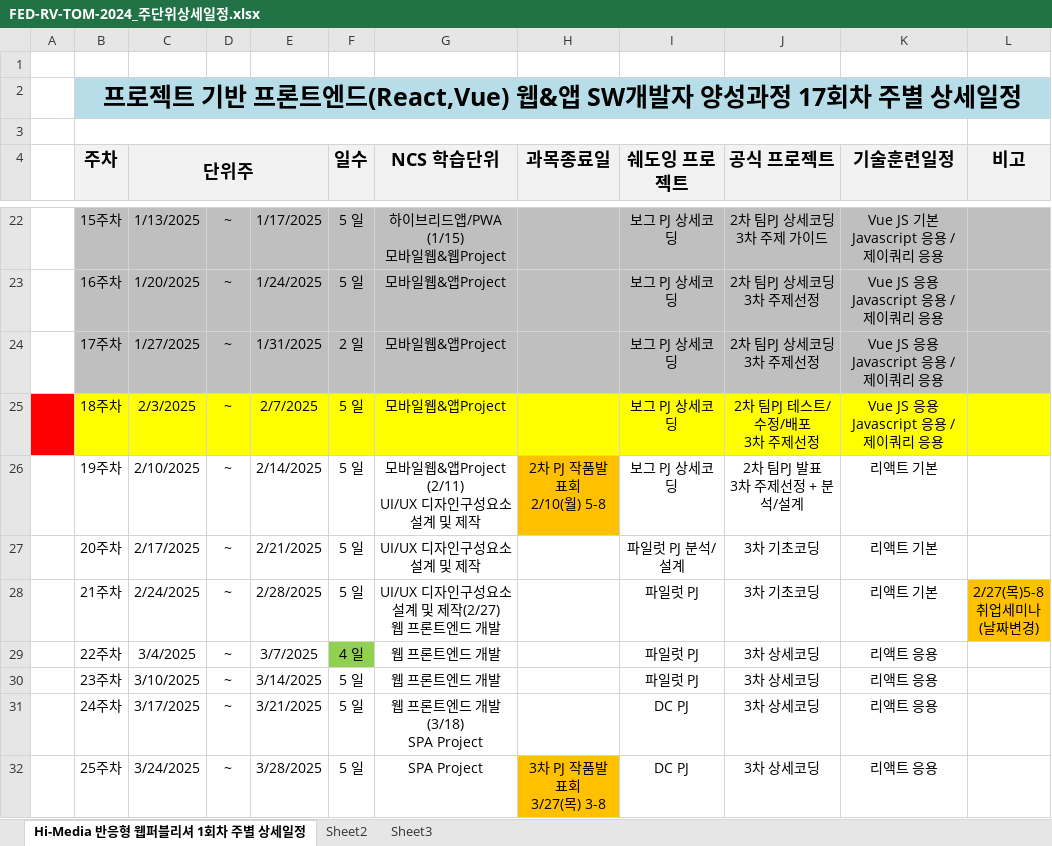
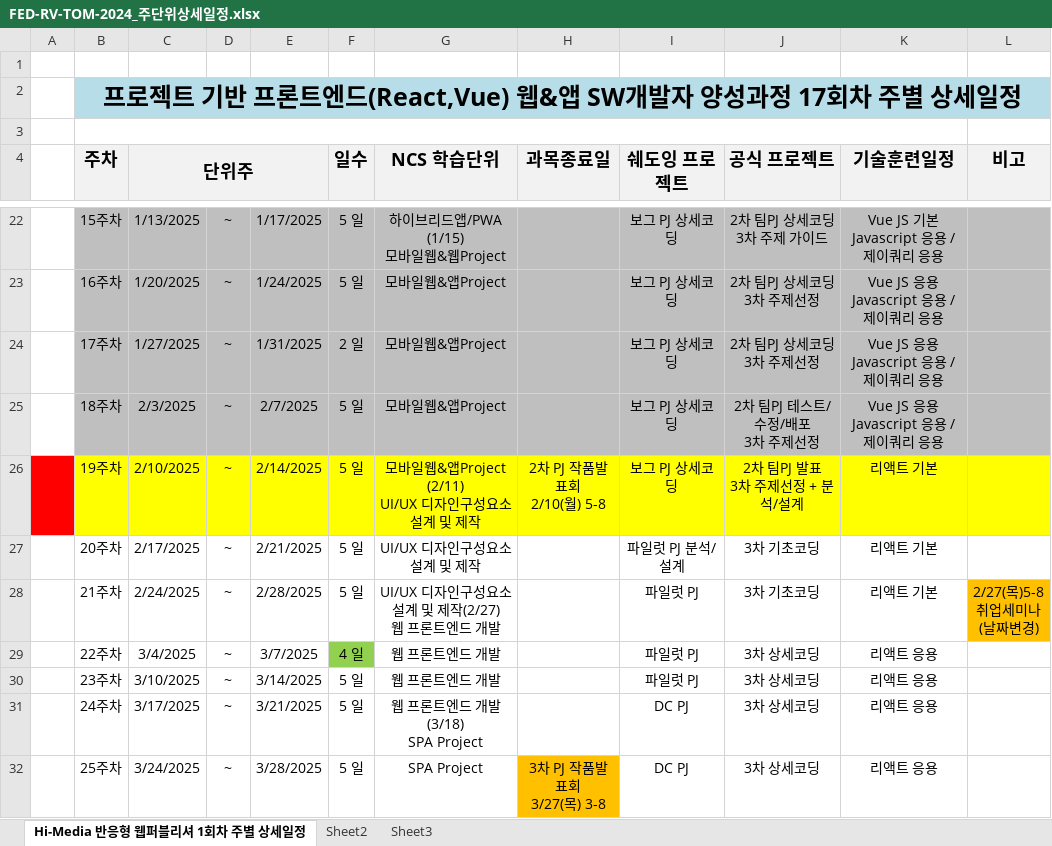
Before and after one commit to tombap8/FED-RV-TOM-2024, an Excel workbook: 000.커리큐럼/주단위상세일정엑셀/FED-RV-TOM-2024_주단위상세일정.xlsx, sheet Hi-Media 반응형 웹퍼블리셔 1회차 주별 상세일정, drawn as a sheet; only a part is shown, gaps mark what is left out; values as stored, in another font and other column widths than the file's, no borders; the diff names each change by its address in the sheet, - before the commit and + after, or states it on an @@ line.

```diff
--- a/000.커리큐럼/주단위상세일정엑셀/FED-RV-TOM-2024_주단위상세일정.xlsx (sheet Hi-Media 반응형 웹퍼블리셔 1회차 주별 상세일정)
+++ b/000.커리큐럼/주단위상세일정엑셀/FED-RV-TOM-2024_주단위상세일정.xlsx (sheet Hi-Media 반응형 웹퍼블리셔 1회차 주별 상세일정)
-A25 fill: #FF0000
+A25 fill: none
-B25:L25 fill: #FFFF00
+B25:L25 fill: #BFBFBF
-A26 fill: none
+A26 fill: #FF0000
-B26:G26 fill: none
+B26:G26 fill: #FFFF00
-H26 fill: #FFC000
+H26 fill: #FFFF00
-I26:L26 fill: none
+I26:L26 fill: #FFFF00
```
Also changed, not shown: 1 other file.
